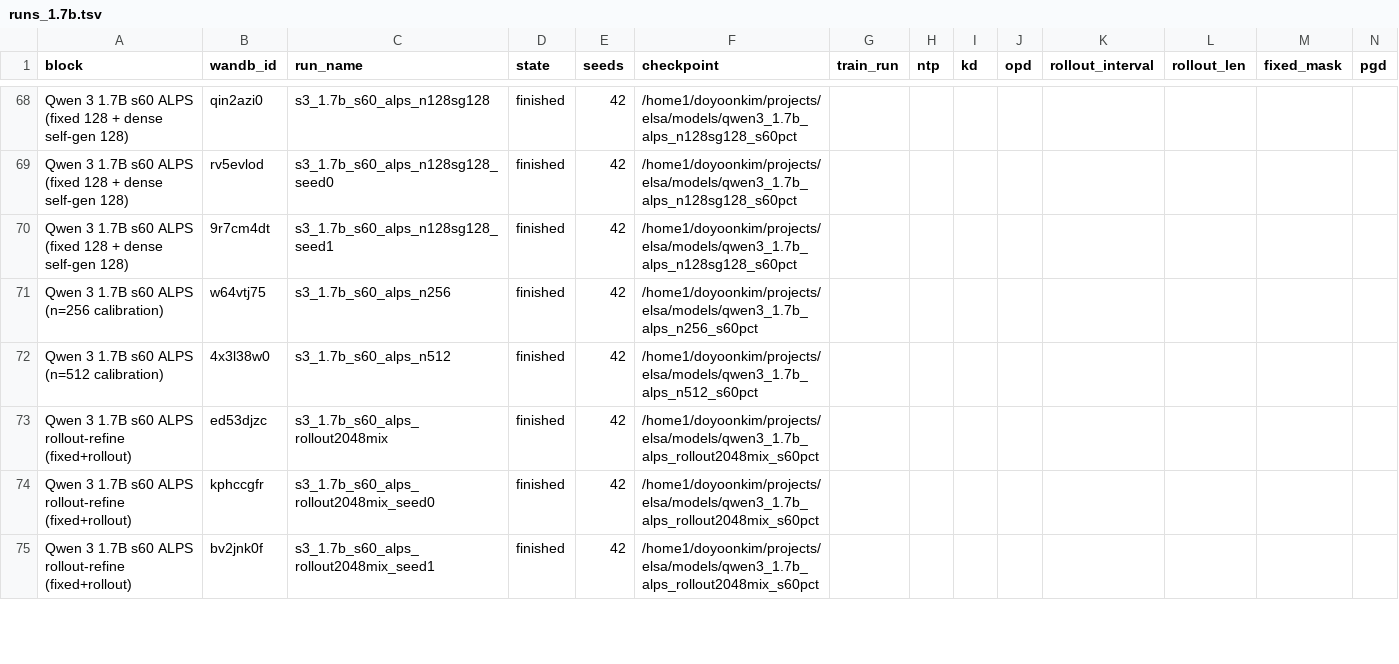
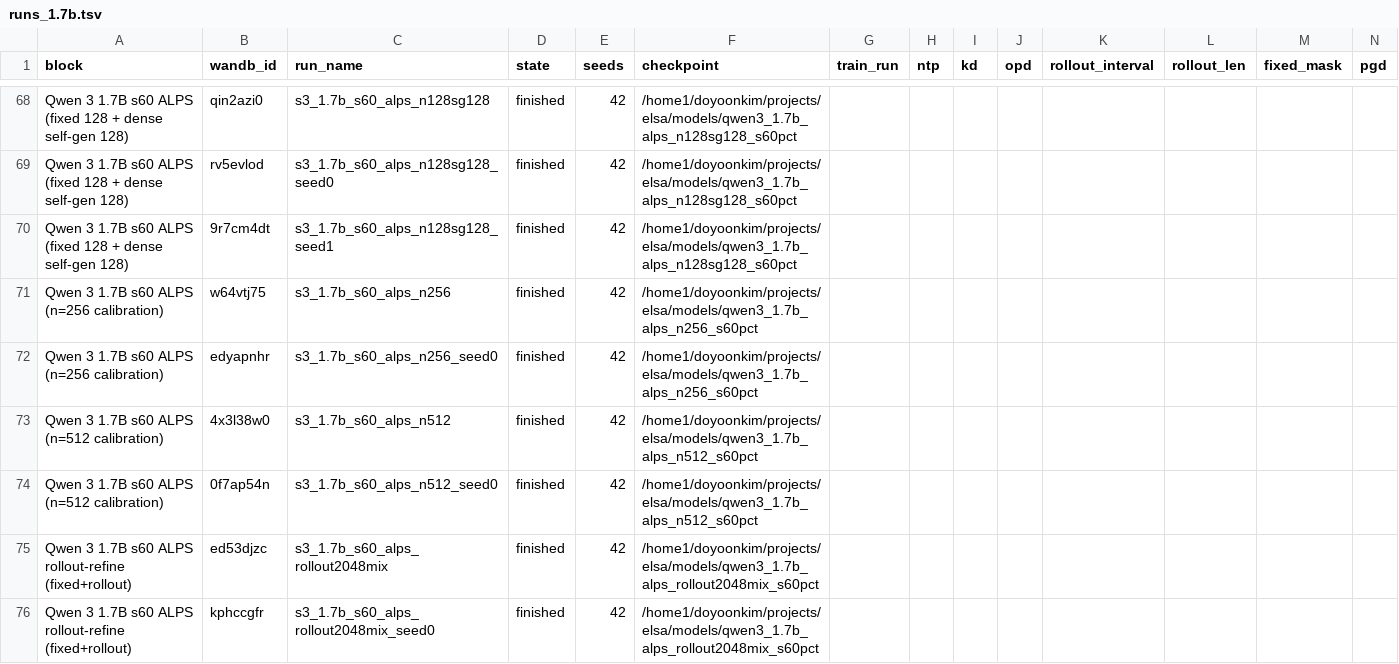
Before and after one commit to cosmos1030/onpolicyelsa_code, a TSV file: long_tsv_results/1.7b/runs_1.7b.tsv, drawn as a sheet; only a part is shown, gaps mark what is left out; the shorter side is filled out with more unchanged rows; rows hold the shown columns only; the diff names each change by its address in the sheet, - before the commit and + after, or states it on an @@ line.

Commit message:
harvest: refreshed long/strict TSVs (2026-10-10 21:00:07)

```diff
--- a/long_tsv_results/1.7b/runs_1.7b.tsv
+++ b/long_tsv_results/1.7b/runs_1.7b.tsv
+row 72: Qwen 3 1.7B s60 ALPS (n=256 calibration) | edyapnhr | s3_1.7b_s60_alps_n256_seed0 | finished | 42 | /home1/doyoonkim/projects/elsa/models/qwen3_1.7b_alps_n256_s60pct
+row 74: Qwen 3 1.7B s60 ALPS (n=512 calibration) | 0f7ap54n | s3_1.7b_s60_alps_n512_seed0 | finished | 42 | /home1/doyoonkim/projects/elsa/models/qwen3_1.7b_alps_n512_s60pct
```
Also changed, not shown: long_tsv_results/1.7b/long_results_1.7b.tsv, long_tsv_results/strict/1.7b/strict_results_1.7b.tsv.
